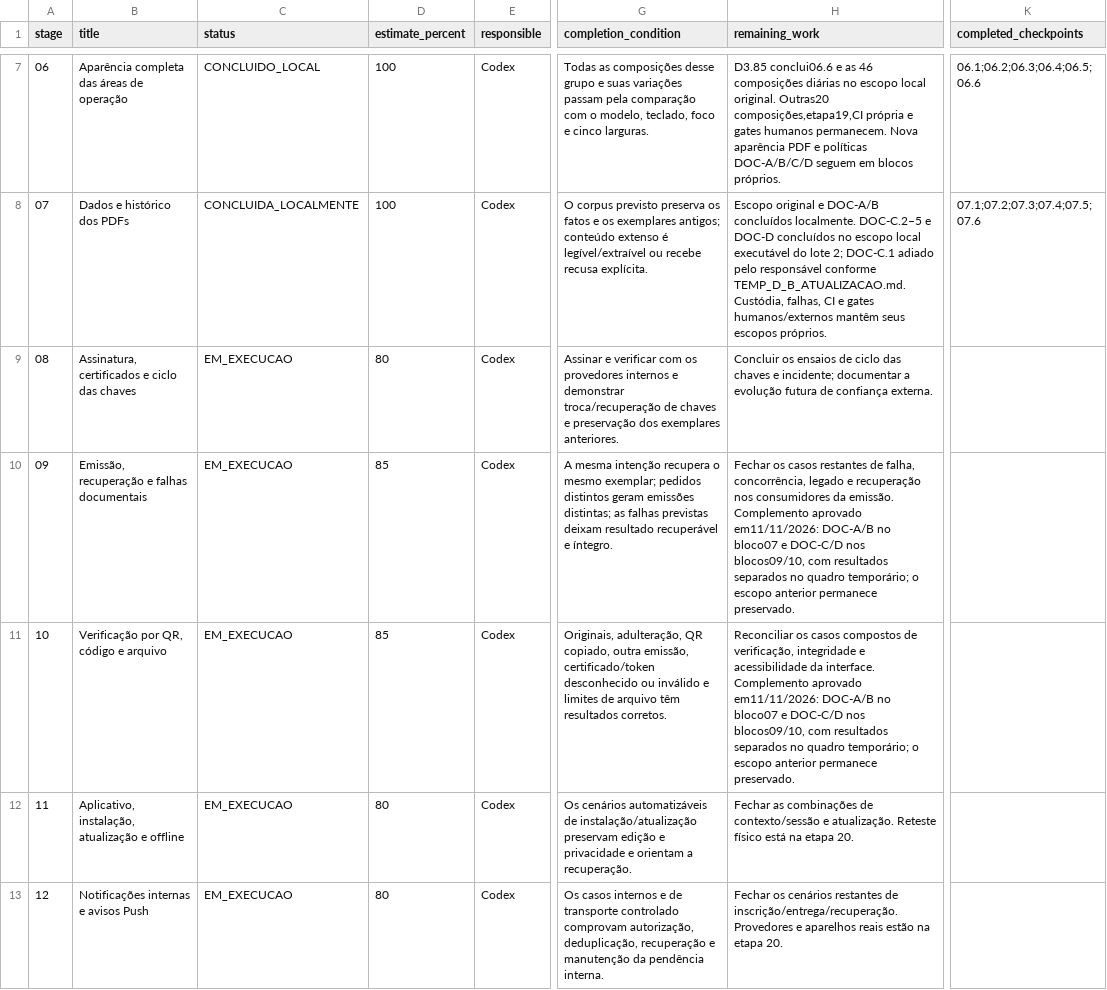
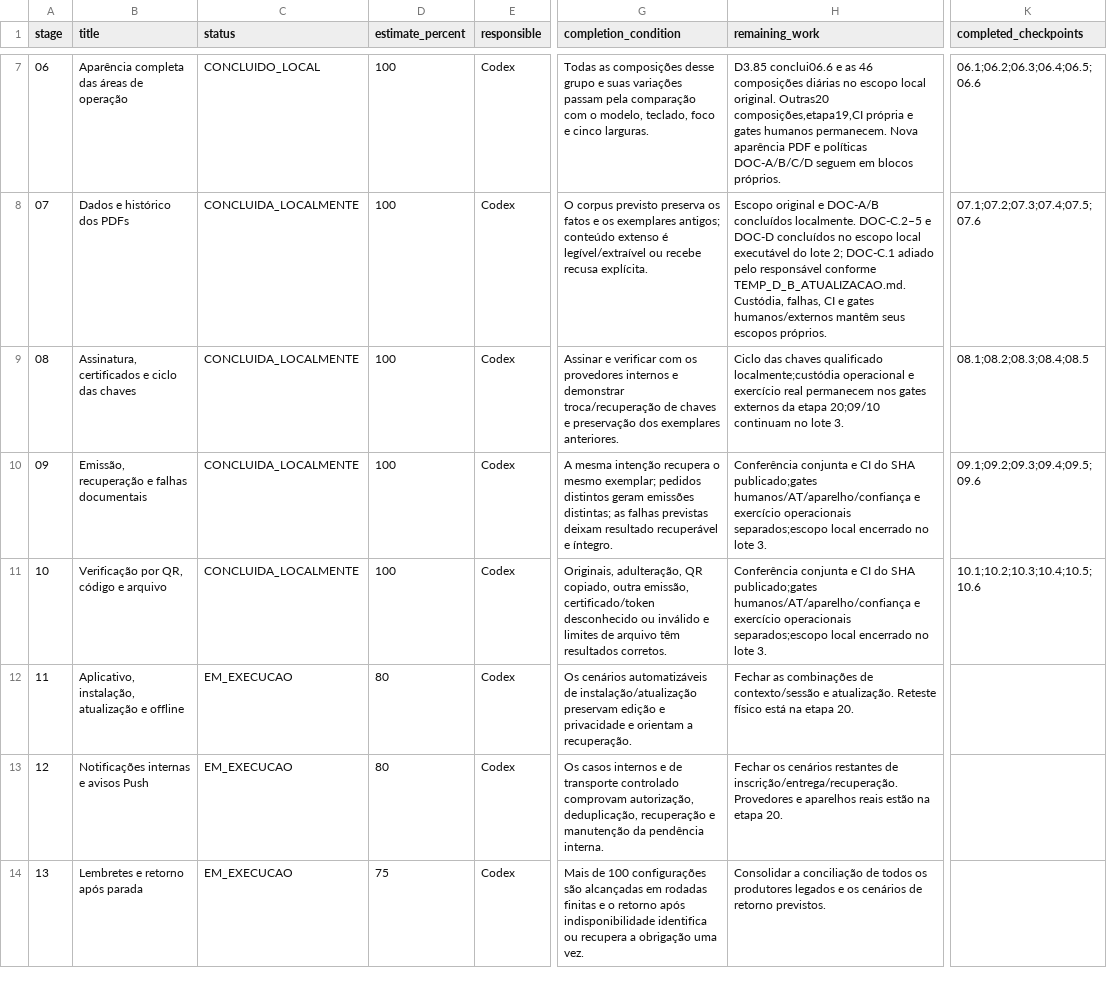
Before and after one commit to RMZZFAJ/home-care-assistant, a CSV file: docs/audits/D/D-B/EXECUTION_STAGES.csv, drawn as a sheet; only a part is shown, gaps mark what is left out; the shorter side is filled out with more unchanged rows; the diff names each change by its address in the sheet, - before the commit and + after, or states it on an @@ line.

```diff
--- a/docs/audits/D/D-B/EXECUTION_STAGES.csv
+++ b/docs/audits/D/D-B/EXECUTION_STAGES.csv
-C9:C11 (status): EM_EXECUCAO
+C9:C11 (status): CONCLUIDA_LOCALMENTE
-D9 (estimate_percent): 80
+D9 (estimate_percent): 100
-H9 (remaining_work): Concluir os ensaios de ciclo das chaves e incidente; documentar a evolução futura de confiança externa.
+H9 (remaining_work): Ciclo das chaves qualificado localmente;custódia operacional e exercício real permanecem nos gates externos da etapa 20;09/10 continuam no lote 3.
-K9 (completed_checkpoints): (empty)
+K9 (completed_checkpoints): 08.1;08.2;08.3;08.4;08.5
-D10:D11 (estimate_percent): 85
+D10:D11 (estimate_percent): 100
-H10 (remaining_work): Fechar os casos restantes de falha, concorrência, legado e recuperação nos consumidores da emissão. Complemento aprovado em11/11/2026: DOC-A/B no bloco07 e DOC-C/D nos blocos09/10, com resultados separados no quadro temporário; o escopo anterior permanece preservado.
+H10 (remaining_work): Conferência conjunta e CI do SHA publicado;gates humanos/AT/aparelho/confiança e exercício operacionais separados;escopo local encerrado no lote 3.
-K10 (completed_checkpoints): (empty)
+K10 (completed_checkpoints): 09.1;09.2;09.3;09.4;09.5;09.6
-H11 (remaining_work): Reconciliar os casos compostos de verificação, integridade e acessibilidade da interface. Complemento aprovado em11/11/2026: DOC-A/B no bloco07 e DOC-C/D nos blocos09/10, com resultados separados no quadro temporário; o escopo anterior permanece preservado.
+H11 (remaining_work): Conferência conjunta e CI do SHA publicado;gates humanos/AT/aparelho/confiança e exercício operacionais separados;escopo local encerrado no lote 3.
-K11 (completed_checkpoints): (empty)
+K11 (completed_checkpoints): 10.1;10.2;10.3;10.4;10.5;10.6
```
Also changed, not shown: docs/audits/D/D-B/ACCEPTANCE_EXECUTION.csv, 8 other files.
